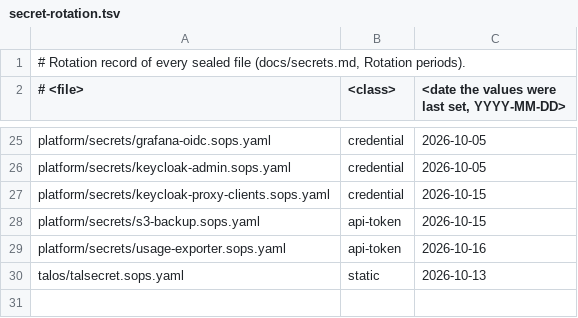
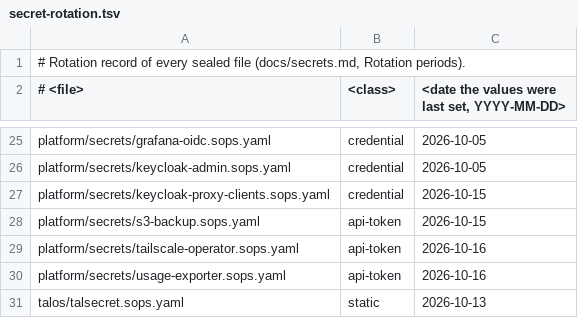
Before and after one commit to ned-si/homelab, a TSV file: ci/secret-rotation.tsv, drawn as a sheet; only a part is shown, gaps mark what is left out.

Commit message:
feat(tailscale): deploy the Tailscale operator with the API proxy (#487)
Official chart 1.104.1 with image digests, restricted PSA, auth-mode API server proxy mapped to tailnet-admins, default ProxyClass for userspace Ingress proxies, sealed OAuth client, tailnet policy in git, docs/remote-access.md.

```diff
--- a/ci/secret-rotation.tsv
+++ b/ci/secret-rotation.tsv
@@ -28,2 +28,3 @@ platform/secrets/keycloak-proxy-clients.sops.yaml	credential	2026-10-15
 platform/secrets/s3-backup.sops.yaml	api-token	2026-10-15
+platform/secrets/tailscale-operator.sops.yaml	api-token	2026-10-16
 platform/secrets/usage-exporter.sops.yaml	api-token	2026-10-16
```
Also changed, not shown: 26 other files.
